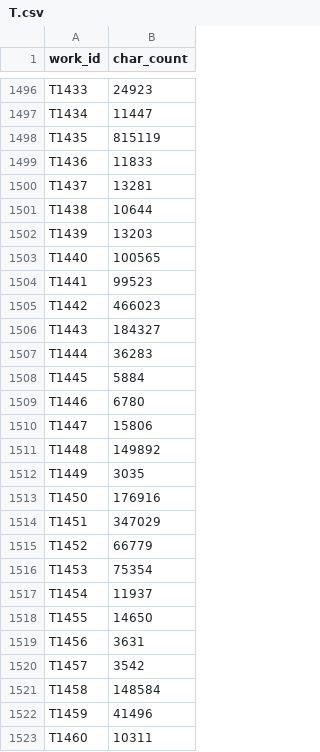
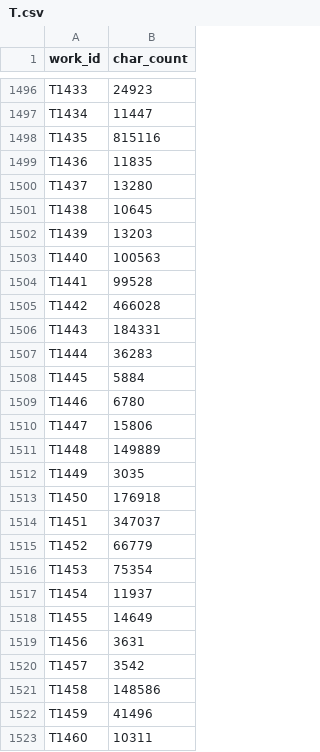
Before and after one commit to DILA-edu/cbeta-metadata, a CSV file: char-count/with-puncs/T.csv, drawn as a sheet; only a part is shown, gaps mark what is left out; the diff covers the shown part only.

```diff
--- a/char-count/with-puncs/T.csv
+++ b/char-count/with-puncs/T.csv
@@ -1497,11 +1497,11 @@ T1433,24923
 T1434,11447
-T1435,815119
-T1436,11833
-T1437,13281
-T1438,10644
+T1435,815116
+T1436,11835
+T1437,13280
+T1438,10645
 T1439,13203
-T1440,100565
-T1441,99523
-T1442,466023
-T1443,184327
+T1440,100563
+T1441,99528
+T1442,466028
+T1443,184331
 T1444,36283
@@ -1510,6 +1510,6 @@ T1446,6780
 T1447,15806
-T1448,149892
+T1448,149889
 T1449,3035
-T1450,176916
-T1451,347029
+T1450,176918
+T1451,347037
 T1452,66779
@@ -1517,6 +1517,6 @@ T1453,75354
 T1454,11937
-T1455,14650
+T1455,14649
 T1456,3631
 T1457,3542
-T1458,148584
+T1458,148586
 T1459,41496
```
Also changed, not shown: 18 edited cells elsewhere in this file, char-count/with-puncs/N.csv, char-count/with-puncs/X.csv, 8 other files.
